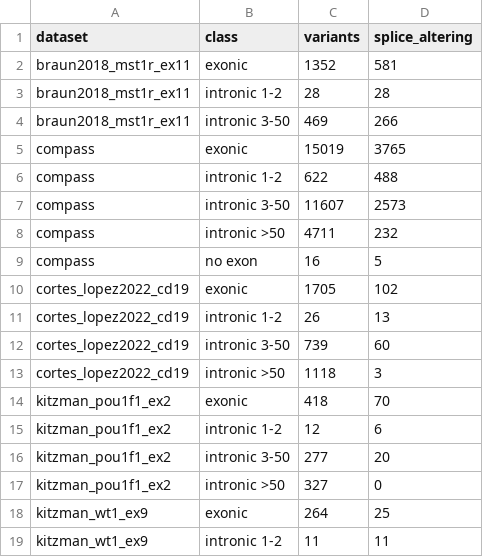
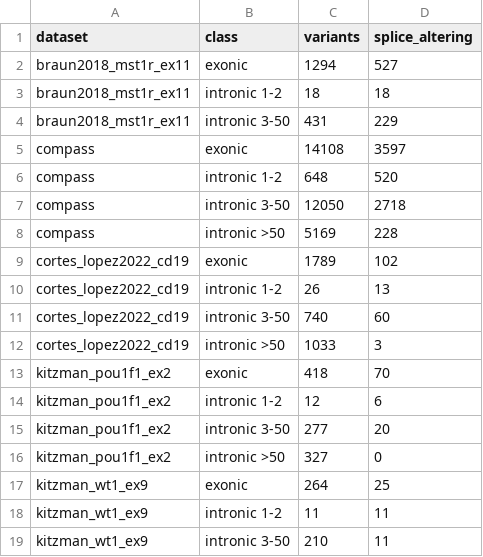
Before and after one commit to aistanbulresearch/alphagenome-avi-benchmark, a TSV file: results/part2/variant_positions.tsv, drawn as a sheet; only a part is shown; the shorter side is filled out with more unchanged rows; the diff covers the shown part only.

```diff
--- a/results/part2/variant_positions.tsv
+++ b/results/part2/variant_positions.tsv
@@ -1,14 +1,13 @@
 dataset	class	variants	splice_altering
-braun2018_mst1r_ex11	exonic	1352	581
-braun2018_mst1r_ex11	intronic 1-2	28	28
-braun2018_mst1r_ex11	intronic 3-50	469	266
-compass	exonic	15019	3765
-compass	intronic 1-2	622	488
-compass	intronic 3-50	11607	2573
-compass	intronic >50	4711	232
-compass	no exon	16	5
-cortes_lopez2022_cd19	exonic	1705	102
+braun2018_mst1r_ex11	exonic	1294	527
+braun2018_mst1r_ex11	intronic 1-2	18	18
+braun2018_mst1r_ex11	intronic 3-50	431	229
+compass	exonic	14108	3597
+compass	intronic 1-2	648	520
+compass	intronic 3-50	12050	2718
+compass	intronic >50	5169	228
+cortes_lopez2022_cd19	exonic	1789	102
 cortes_lopez2022_cd19	intronic 1-2	26	13
-cortes_lopez2022_cd19	intronic 3-50	739	60
-cortes_lopez2022_cd19	intronic >50	1118	3
+cortes_lopez2022_cd19	intronic 3-50	740	60
+cortes_lopez2022_cd19	intronic >50	1033	3
 kitzman_pou1f1_ex2	exonic	418	70
```
Also changed, not shown: 6 added rows, 4 removed rows and 15 edited cells elsewhere in this file, results/part1/discrimination.tsv, results/part1/paired_differences.tsv, 23 other files.
